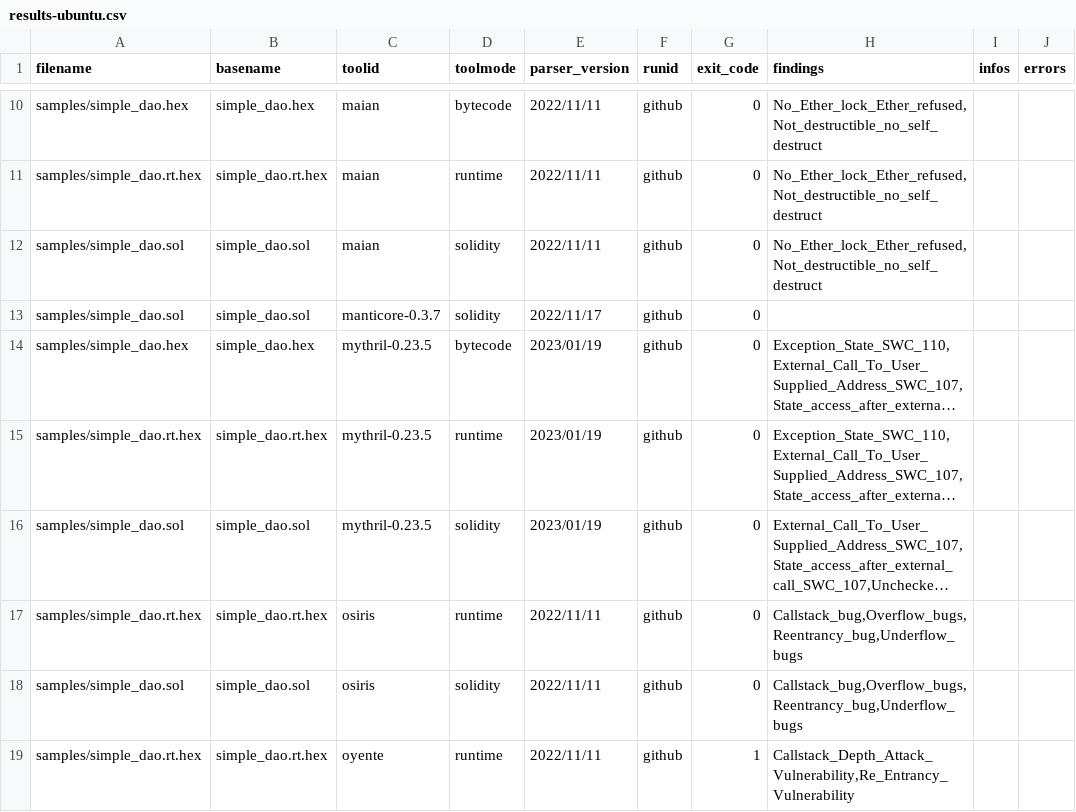
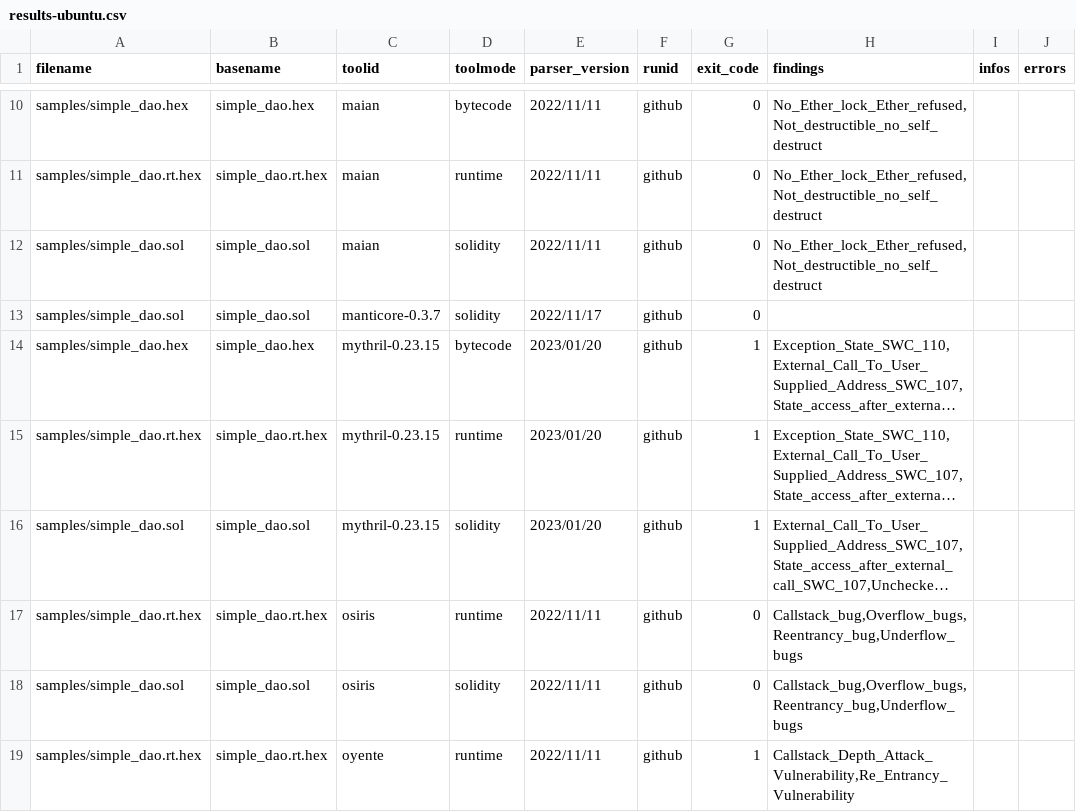
Before and after one commit to Cboy220/smartbugs, a CSV file: .github/results-ubuntu.csv, drawn as a sheet; only a part is shown, gaps mark what is left out; long unchanged cells end in …; the diff names each change by its address in the sheet, - before the commit and + after, or states it on an @@ line.

Commit message:
mythril-0.23.15 added; bump version to 2.0.3

```diff
--- a/.github/results-ubuntu.csv
+++ b/.github/results-ubuntu.csv
-C14:C16 (toolid): mythril-0.23.5
+C14:C16 (toolid): mythril-0.23.15
-E14:E16 (parser_version): 2023/01/19
+E14:E16 (parser_version): 2023/01/20
-G14:G16 (exit_code): 0
+G14:G16 (exit_code): 1
```
Also changed, not shown: 9 other files.
